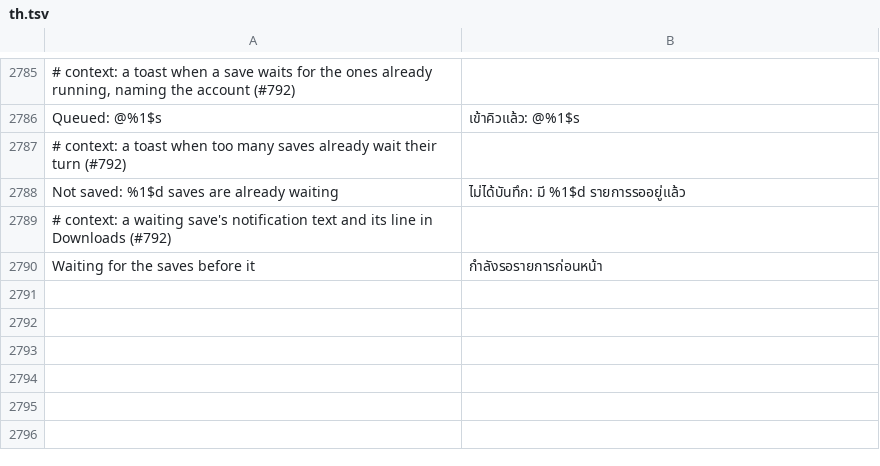
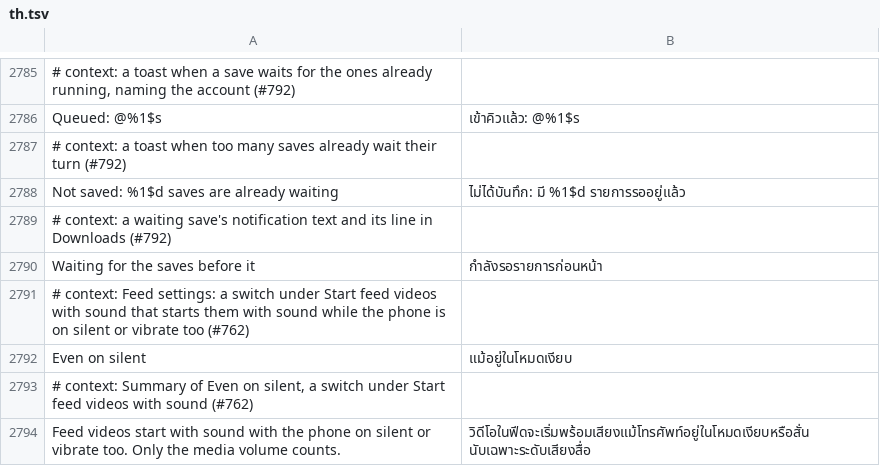
Before and after one commit to SysAdminDoc/HushGram, a TSV file: extensions/shared/library/src/main/l10n/th.tsv, drawn as a sheet; only a part is shown, gaps mark what is left out; the diff names each change by its address in the sheet, - before the commit and + after, or states it on an @@ line.

Commit message:
feat(feed): Even on silent under Start feed videos with sound
Start feed videos with sound left the first video muted whenever the
ringer was on silent or vibrate. The new switch under it lets only the
media volume count, so a phone kept on silent still gets sound in Home.
Starts off, kept in a backup, translated in all eleven tables.

Refs #762

```diff
--- a/extensions/shared/library/src/main/l10n/th.tsv
+++ b/extensions/shared/library/src/main/l10n/th.tsv
+row 2791: # context: Feed settings: a switch under Start feed videos with sound that starts them with sound while the phone is on silent or vibrate too (#762)
+row 2792: Even on silent | แม้อยู่ในโหมดเงียบ
+row 2793: # context: Summary of Even on silent, a switch under Start feed videos with sound (#762)
+row 2794: Feed videos start with sound with the phone on silent or vibrate too. Only the media volume counts. | วิดีโอในฟีดจะเริ่มพร้อมเสียงแม้โทรศัพท์อยู่ในโหมดเงียบหรือสั่น นับเฉพาะระดับเสียงสื่อ
```
Also changed, not shown: extensions/shared/library/src/main/l10n/de.tsv, extensions/shared/library/src/main/l10n/es.tsv, 19 other files.
